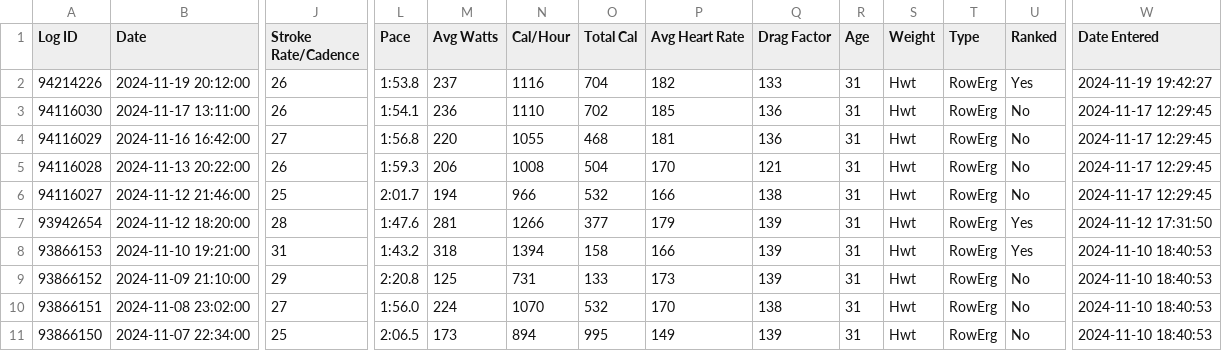
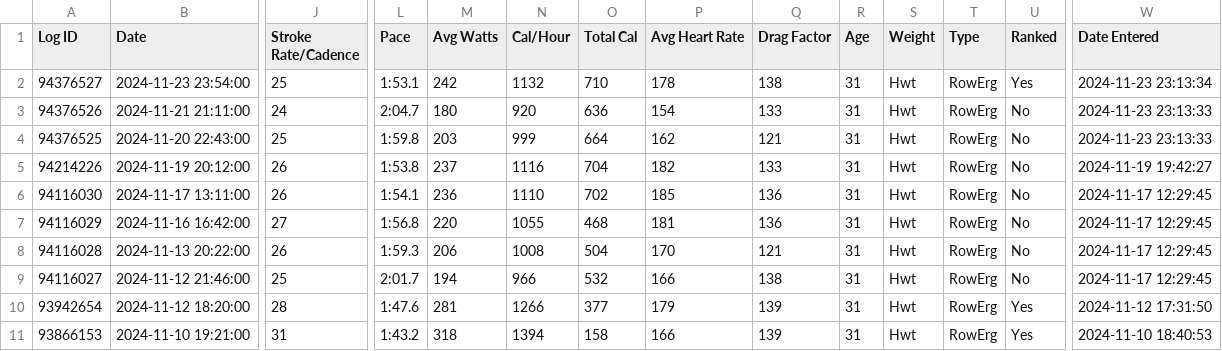
Before and after one commit to Troftu/troftu.de, a CSV file: public/rowing/concept2-season-2025.csv, drawn as a sheet; only a part is shown, gaps mark what is left out; the shorter side is filled out with more unchanged rows; addresses are those after the commit; rows hold the shown columns only; the diff names each change by its address in the sheet, - before the commit and + after, or states it on an @@ line.

Commit message:
Update data

```diff
--- a/public/rowing/concept2-season-2025.csv
+++ b/public/rowing/concept2-season-2025.csv
+row 2: 94376527 | 2024-11-23 23:54:00 | 25 | 1:53.1 | 242 | 1132 | 710 | 178 | 138 | 31 | Hwt | RowErg | Yes | 2024-11-23 23:13:34
+row 3: 94376526 | 2024-11-21 21:11:00 | 24 | 2:04.7 | 180 | 920 | 636 | 154 | 133 | 31 | Hwt | RowErg | No | 2024-11-23 23:13:33
+row 4: 94376525 | 2024-11-20 22:43:00 | 25 | 1:59.8 | 203 | 999 | 664 | 162 | 121 | 31 | Hwt | RowErg | No | 2024-11-23 23:13:33
-U5 (Ranked): Yes
+U5 (Ranked): No
```
